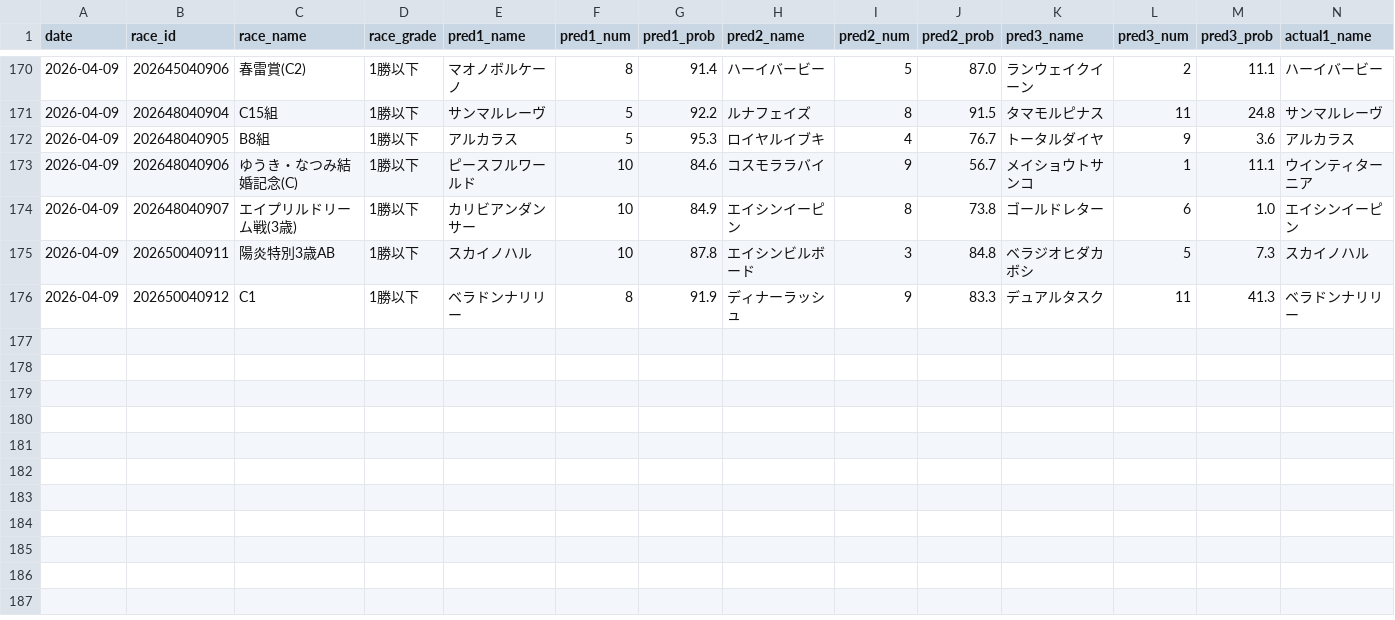
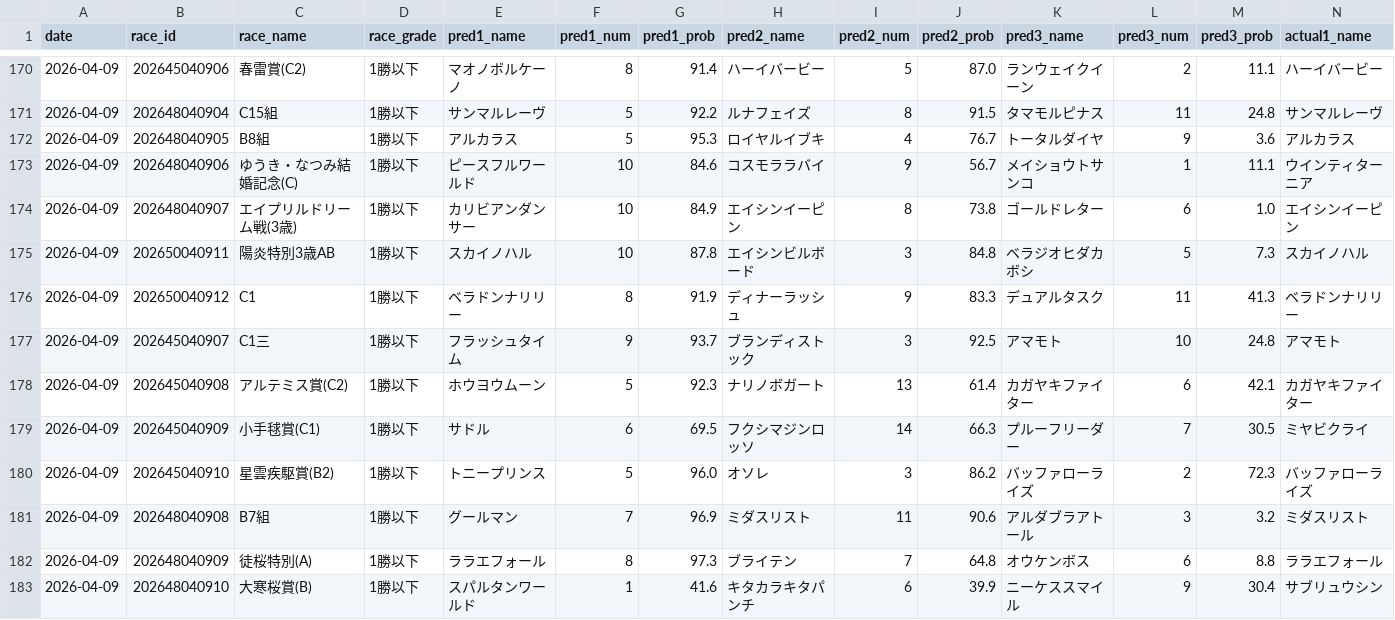
Before and after one commit to yssohrrs206038s-oss/keiba-nar, a CSV file: keiba_predictor/data/results_history.csv, drawn as a sheet; only a part is shown, gaps mark what is left out; rows hold the shown columns only; the diff names each change by its address in the sheet, - before the commit and + after, or states it on an @@ line.

```diff
--- a/keiba_predictor/data/results_history.csv
+++ b/keiba_predictor/data/results_history.csv
+row 177: 2026-04-09 | 202645040907 | C1三 | 1勝以下 | フラッシュタイム | 9 | 93.7 | ブランディストック | 3 | 92.5 | アマモト | 10 | 24.8 | アマモト
+row 178: 2026-04-09 | 202645040908 | アルテミス賞(C2) | 1勝以下 | ホウヨウムーン | 5 | 92.3 | ナリノボガート | 13 | 61.4 | カガヤキファイター | 6 | 42.1 | カガヤキファイター
+row 179: 2026-04-09 | 202645040909 | 小手毬賞(C1) | 1勝以下 | サドル | 6 | 69.5 | フクシマジンロッソ | 14 | 66.3 | プルーフリーダー | 7 | 30.5 | ミヤビクライ
+row 180: 2026-04-09 | 202645040910 | 星雲疾駆賞(B2) | 1勝以下 | トニープリンス | 5 | 96.0 | オソレ | 3 | 86.2 | バッファローライズ | 2 | 72.3 | バッファローライズ
+row 181: 2026-04-09 | 202648040908 | B7組 | 1勝以下 | グールマン | 7 | 96.9 | ミダスリスト | 11 | 90.6 | アルダブラアトール | 3 | 3.2 | ミダスリスト
+row 182: 2026-04-09 | 202648040909 | 徒桜特別(A) | 1勝以下 | ララエフォール | 8 | 97.3 | ブライテン | 7 | 64.8 | オウケンボス | 6 | 8.8 | ララエフォール
+row 183: 2026-04-09 | 202648040910 | 大寒桜賞(B) | 1勝以下 | スパルタンワールド | 1 | 41.6 | キタカラキタパンチ | 6 | 39.9 | ニーケススマイル | 9 | 30.4 | サブリュウシン
```
